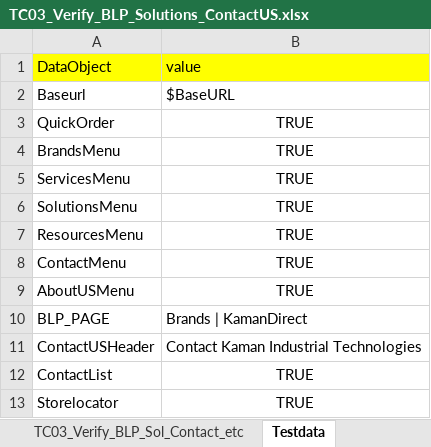
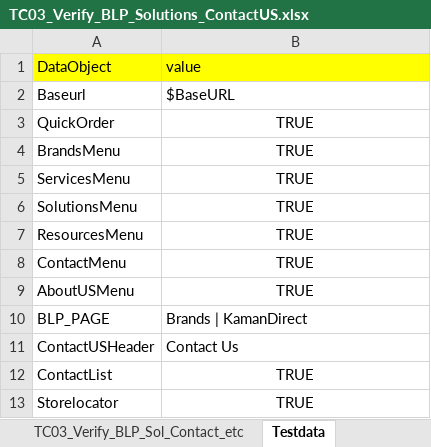
Before and after one commit to RKLogixal/KAMAN_ECTEST_IE_SANITY, an Excel workbook: Input_files/Actual_testcases/Kaman/Prod/ALL_PAGES/END_TO_END/TC03_Verify_BLP_Solutions_ContactUS.xlsx, sheet Testdata, drawn as a sheet; values as stored, in another font and other column widths than the file's, no borders; the diff names each change by its address in the sheet, - before the commit and + after, or states it on an @@ line.

```diff
--- a/Input_files/Actual_testcases/Kaman/Prod/ALL_PAGES/END_TO_END/TC03_Verify_BLP_Solutions_ContactUS.xlsx (sheet Testdata)
+++ b/Input_files/Actual_testcases/Kaman/Prod/ALL_PAGES/END_TO_END/TC03_Verify_BLP_Solutions_ContactUS.xlsx (sheet Testdata)
-B11 (value): Contact Kaman Industrial Technologies
+B11 (value): Contact Us
```
Also changed, not shown: Input_files/Actual_testcases/Kaman/Prod/ALL_PAGES/END_TO_END/TC02_Verify_MYACC_RegisteredUser.xlsx, Input_files/Actual_testcases/Kaman/Prod/ALL_PAGES/END_TO_END/TC23_Verify_UserRegistration.xlsx, 1 other file.
